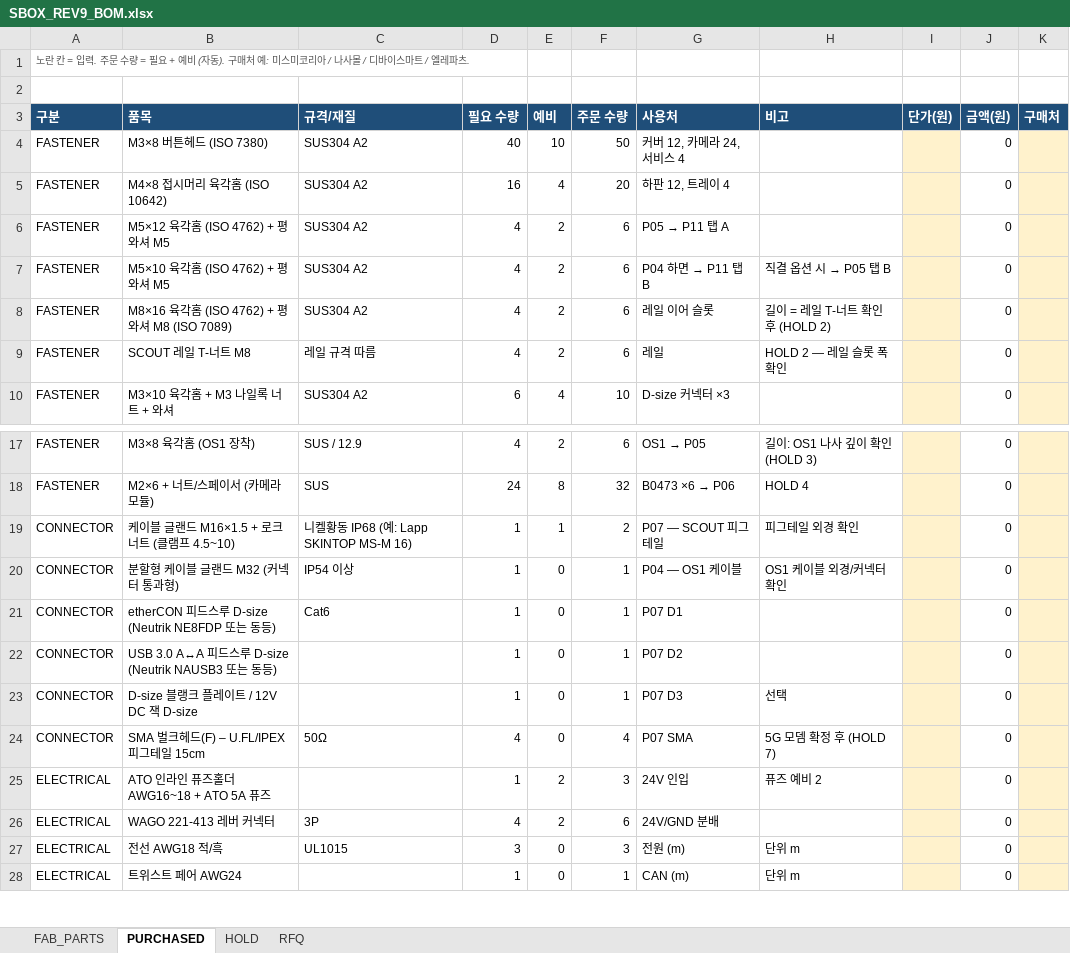
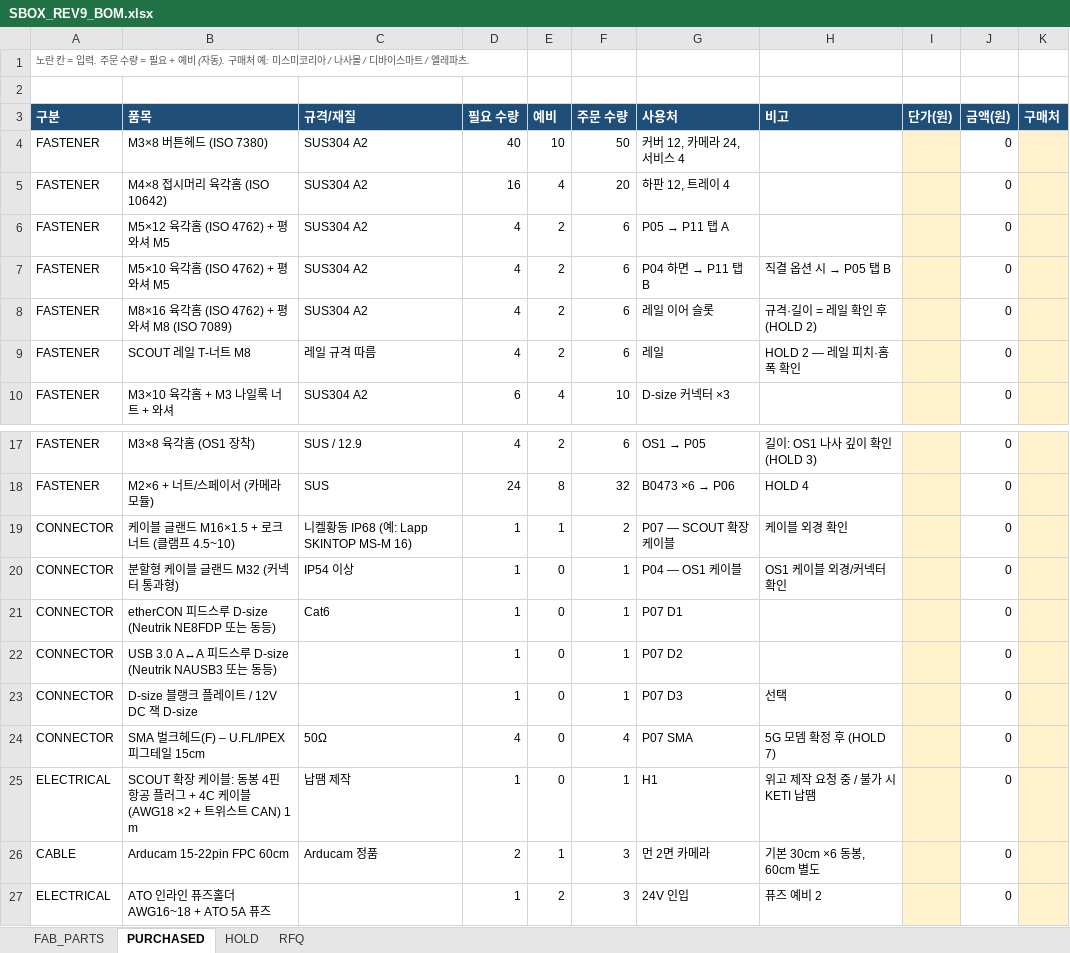
Before and after one commit to hwkim3330/scout-mini-sensor-box, an Excel workbook: out/SBOX_REV9_BOM.xlsx, sheet PURCHASED, drawn as a sheet; only a part is shown, gaps mark what is left out; the shorter side is filled out with more unchanged rows; values as stored, in another font and other column widths than the file's, no borders; the diff names each change by its address in the sheet, - before the commit and + after, or states it on an @@ line.

```diff
--- a/out/SBOX_REV9_BOM.xlsx (sheet PURCHASED)
+++ b/out/SBOX_REV9_BOM.xlsx (sheet PURCHASED)
-H8 (비고): 길이 = 레일 T-너트 확인 후 (HOLD 2)
+H8 (비고): 규격·길이 = 레일 확인 후 (HOLD 2)
-H9 (비고): HOLD 2 — 레일 슬롯 폭 확인
+H9 (비고): HOLD 2 — 레일 피치·홈 폭 확인
-G19 (사용처): P07 — SCOUT 피그테일
+G19 (사용처): P07 — SCOUT 확장 케이블
-H19 (비고): 피그테일 외경 확인
+H19 (비고): 케이블 외경 확인
+row 25: ELECTRICAL | SCOUT 확장 케이블: 동봉 4핀 항공 플러그 + 4C 케이블 (AWG18 ×2 + 트위스트 CAN) 1 m | 납땜 제작 | 1 | 0 | 1 | H1 | 위고 제작 요청 중 / 불가 시 KETI 납땜 |  | 0
+row 26: CABLE | Arducam 15-22pin FPC 60cm | Arducam 정품 | 2 | 1 | 3 | 먼 2면 카메라 | 기본 30cm ×6 동봉, 60cm 별도 |  | 0
```
Also changed, not shown: sheet HOLD, 6 other files.
